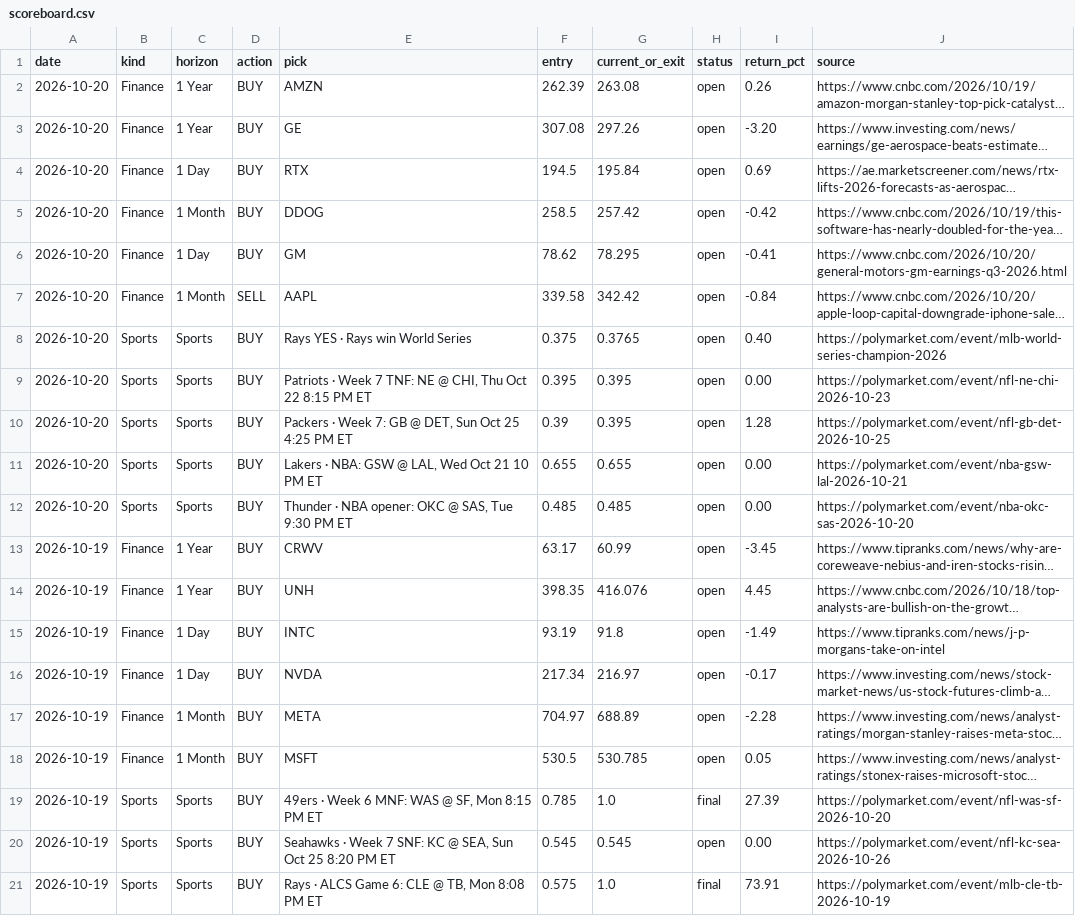
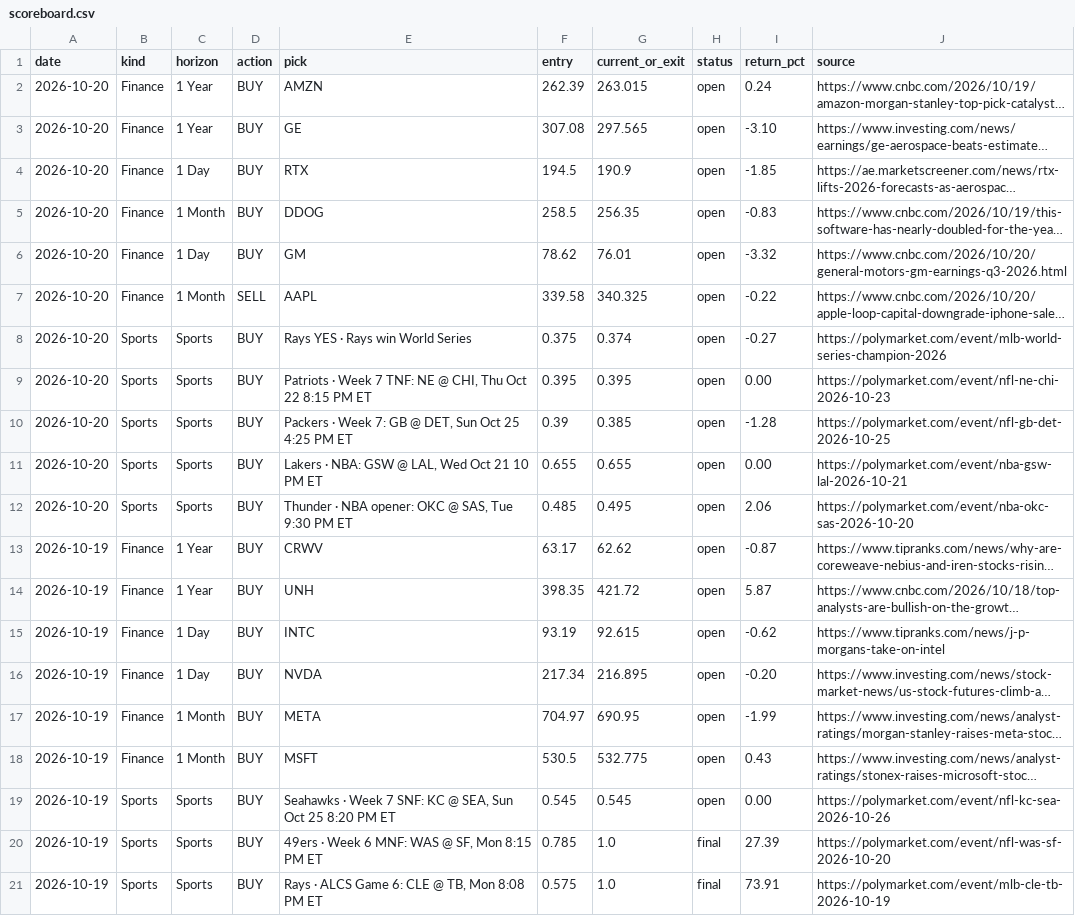
Before and after one commit to gregpunch/daily-five, a CSV file: scoreboard.csv, drawn as a sheet; only a part is shown; long unchanged cells end in …; the diff covers the shown part only; the diff names each change by its address in the sheet, - before the commit and + after, or states it on an @@ line.

```diff
--- a/scoreboard.csv
+++ b/scoreboard.csv
-G2 (current_or_exit): 263.08
+G2 (current_or_exit): 263.015
-I2 (return_pct): 0.26
+I2 (return_pct): 0.24
-G3 (current_or_exit): 297.26
+G3 (current_or_exit): 297.565
-I3 (return_pct): -3.20
+I3 (return_pct): -3.10
-G4 (current_or_exit): 195.84
+G4 (current_or_exit): 190.9
-I4 (return_pct): 0.69
+I4 (return_pct): -1.85
-G5 (current_or_exit): 257.42
+G5 (current_or_exit): 256.35
-I5 (return_pct): -0.42
+I5 (return_pct): -0.83
-G6 (current_or_exit): 78.295
+G6 (current_or_exit): 76.01
-I6 (return_pct): -0.41
+I6 (return_pct): -3.32
-G7 (current_or_exit): 342.42
+G7 (current_or_exit): 340.325
-I7 (return_pct): -0.84
+I7 (return_pct): -0.22
-G8 (current_or_exit): 0.3765
+G8 (current_or_exit): 0.374
-I8 (return_pct): 0.40
+I8 (return_pct): -0.27
-G10 (current_or_exit): 0.395
+G10 (current_or_exit): 0.385
-I10 (return_pct): 1.28
+I10 (return_pct): -1.28
-G12 (current_or_exit): 0.485
+G12 (current_or_exit): 0.495
-I12 (return_pct): 0.00
+I12 (return_pct): 2.06
-G13 (current_or_exit): 60.99
+G13 (current_or_exit): 62.62
-I13 (return_pct): -3.45
+I13 (return_pct): -0.87
-G14 (current_or_exit): 416.076
+G14 (current_or_exit): 421.72
-I14 (return_pct): 4.45
+I14 (return_pct): 5.87
-G15 (current_or_exit): 91.8
+G15 (current_or_exit): 92.615
-I15 (return_pct): -1.49
+I15 (return_pct): -0.62
-G16 (current_or_exit): 216.97
+G16 (current_or_exit): 216.895
-I16 (return_pct): -0.17
+I16 (return_pct): -0.20
-G17 (current_or_exit): 688.89
+G17 (current_or_exit): 690.95
-I17 (return_pct): -2.28
+I17 (return_pct): -1.99
-G18 (current_or_exit): 530.785
+G18 (current_or_exit): 532.775
-I18 (return_pct): 0.05
+I18 (return_pct): 0.43
@@ row 20 moved to row 19: 2026-10-19 @@
```
Also changed, not shown: 36 edited cells elsewhere in this file, 5 other files.
